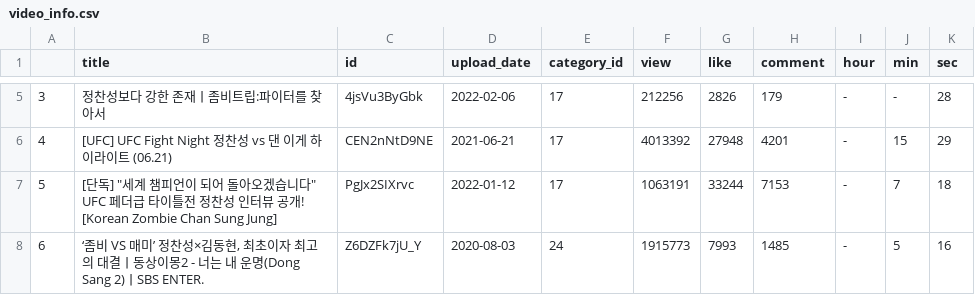
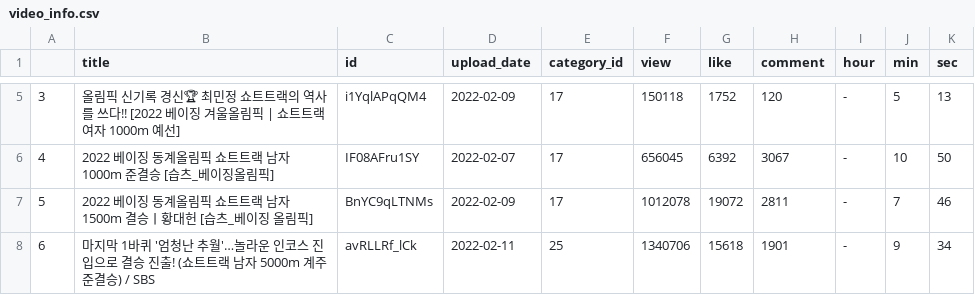
Before and after one commit to lucio-karin0506/ML-DL-Project, a CSV file: YouTube Comment Project/datasets/video_info.csv, drawn as a sheet; only a part is shown, gaps mark what is left out; the diff covers the shown part only.

Commit message:
upload comment analysis and modify dataset file

```diff
--- a/YouTube Comment Project/datasets/video_info.csv
+++ b/YouTube Comment Project/datasets/video_info.csv
@@ -5,4 +5,4 @@
-3,정찬성보다 강한 존재ㅣ좀비트립:파이터를 찾아서,4jsVu3ByGbk,2022-02-06,17,212256,2826,179,-,-,28
-4,[UFC] UFC Fight Night 정찬성 vs 댄 이게 하이라이트 (06.21),CEN2nNtD9NE,2021-06-21,17,4013392,27948,4201,-,15,29
-5,"[단독] ""세계 챔피언이 되어 돌아오겠습니다"" UFC 페더급 타이틀전 정찬성 인터뷰 공개! [Korean Zombie Chan Sung Jung]",PgJx2SIXrvc,2022-01-12,17,1063191,33244,7153,-,7,18
-6,"‘좀비 VS 매미’ 정찬성×김동현, 최초이자 최고의 대결ㅣ동상이몽2 - 너는 내 운명(Dong Sang 2)ㅣSBS ENTER.",Z6DZFk7jU_Y,2020-08-03,24,1915773,7993,1485,-,5,16
+3,올림픽 신기록 경신🏆 최민정 쇼트트랙의 역사를 쓰다!! [2022 베이징 겨울올림픽 | 쇼트트랙 여자 1000m 예선],i1YqlAPqQM4,2022-02-09,17,150118,1752,120,-,5,13
+4,2022 베이징 동계올림픽 쇼트트랙 남자 1000m 준결승 [습츠_베이징올림픽],IF08AFru1SY,2022-02-07,17,656045,6392,3067,-,10,50
+5,2022 베이징 동계올림픽 쇼트트랙 남자 1500m 결승ㅣ황대헌 [습츠_베이징 올림픽],BnYC9qLTNMs,2022-02-09,17,1012078,19072,2811,-,7,46
+6,마지막 1바퀴 '엄청난 추월'…놀라운 인코스 진입으로 결승 진출! (쇼트트랙 남자 5000m 계주 준결승) / SBS,avRLLRf_lCk,2022-02-11,25,1340706,15618,1901,-,9,34
```
Also changed, not shown: 52 edited cells elsewhere in this file, 6 other files.
